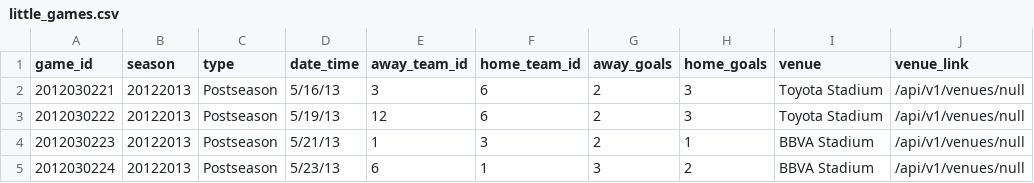
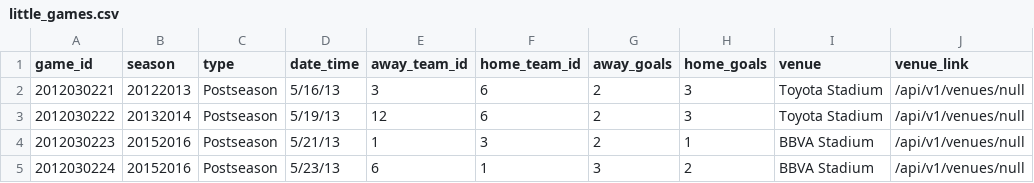
Before and after one commit to turingschool-examples/futbol, a CSV file: data/little_games.csv, drawn as a sheet.

Commit message:
Edit little games info to build coaches per season method

```diff
--- a/data/little_games.csv
+++ b/data/little_games.csv
@@ -2,4 +2,4 @@ game_id,season,type,date_time,away_team_id,home_team_id,away_goals,home_goals,ve
 2012030221,20122013,Postseason,5/16/13,3,6,2,3,Toyota Stadium,/api/v1/venues/null
-2012030222,20122013,Postseason,5/19/13,12,6,2,3,Toyota Stadium,/api/v1/venues/null
-2012030223,20122013,Postseason,5/21/13,1,3,2,1,BBVA Stadium,/api/v1/venues/null
-2012030224,20122013,Postseason,5/23/13,6,1,3,2,BBVA Stadium,/api/v1/venues/null
+2012030222,20132014,Postseason,5/19/13,12,6,2,3,Toyota Stadium,/api/v1/venues/null
+2012030223,20152016,Postseason,5/21/13,1,3,2,1,BBVA Stadium,/api/v1/venues/null
+2012030224,20152016,Postseason,5/23/13,6,1,3,2,BBVA Stadium,/api/v1/venues/null
```
